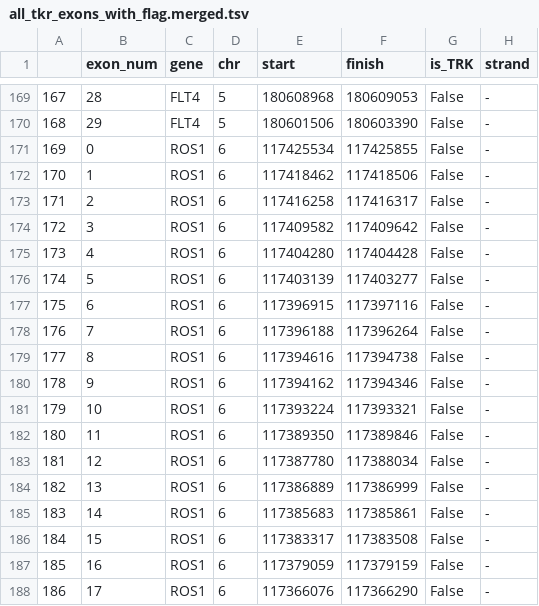
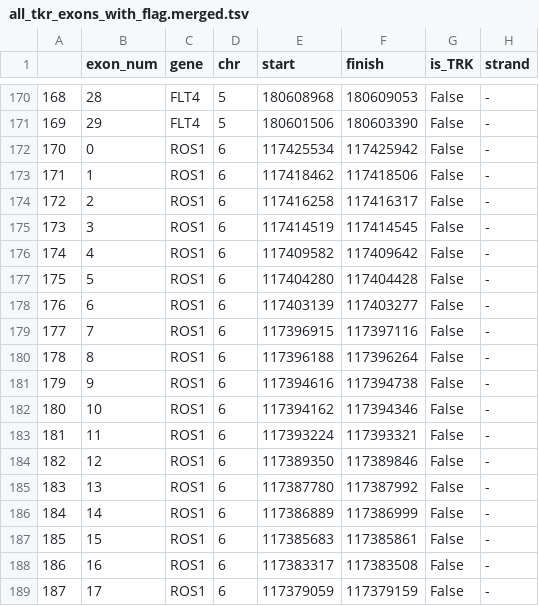
Before and after one commit to smiranast/coverage_asymmetry, a TSV file: all_tkr_exons_with_flag.merged.tsv, drawn as a sheet; only a part is shown, gaps mark what is left out; addresses are those after the commit; the diff covers the shown part only; the diff names each change by its address in the sheet, - before the commit and + after, or states it on an @@ line.

Commit message:
Update all_tkr_exons_with_flag.merged.tsv

```diff
--- a/all_tkr_exons_with_flag.merged.tsv
+++ b/all_tkr_exons_with_flag.merged.tsv
@@ column A renumbered from row 58 down @@
-F172 (finish): 117425855
+F172 (finish): 117425942
-E175 (start): 117409582
+E175 (start): 117414519
-F175 (finish): 117409642
+F175 (finish): 117414545
-E176 (start): 117404280
+E176 (start): 117409582
-F176 (finish): 117404428
+F176 (finish): 117409642
-E177 (start): 117403139
+E177 (start): 117404280
-F177 (finish): 117403277
+F177 (finish): 117404428
-E178 (start): 117396915
+E178 (start): 117403139
-F178 (finish): 117397116
+F178 (finish): 117403277
-E179 (start): 117396188
+E179 (start): 117396915
-F179 (finish): 117396264
+F179 (finish): 117397116
-E180 (start): 117394616
+E180 (start): 117396188
-F180 (finish): 117394738
+F180 (finish): 117396264
-E181 (start): 117394162
+E181 (start): 117394616
-F181 (finish): 117394346
+F181 (finish): 117394738
-E182 (start): 117393224
+E182 (start): 117394162
-F182 (finish): 117393321
+F182 (finish): 117394346
-E183 (start): 117389350
+E183 (start): 117393224
-F183 (finish): 117389846
+F183 (finish): 117393321
-E184 (start): 117387780
+E184 (start): 117389350
-F184 (finish): 117388034
+F184 (finish): 117389846
-E185 (start): 117386889
+E185 (start): 117387780
-F185 (finish): 117386999
+F185 (finish): 117387992
-E186 (start): 117385683
+E186 (start): 117386889
-F186 (finish): 117385861
+F186 (finish): 117386999
-E187 (start): 117383317
+E187 (start): 117385683
-F187 (finish): 117383508
+F187 (finish): 117385861
-E188 (start): 117379059
+E188 (start): 117383317
-F188 (finish): 117379159
+F188 (finish): 117383508
-E189 (start): 117366076
+E189 (start): 117379059
-F189 (finish): 117366290
+F189 (finish): 117379159
```
Also changed, not shown: 2 added rows and 74 edited cells elsewhere in this file.
